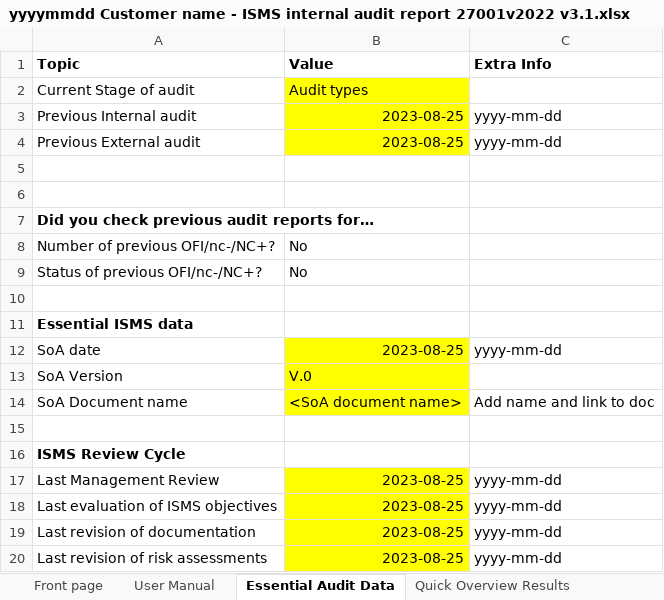
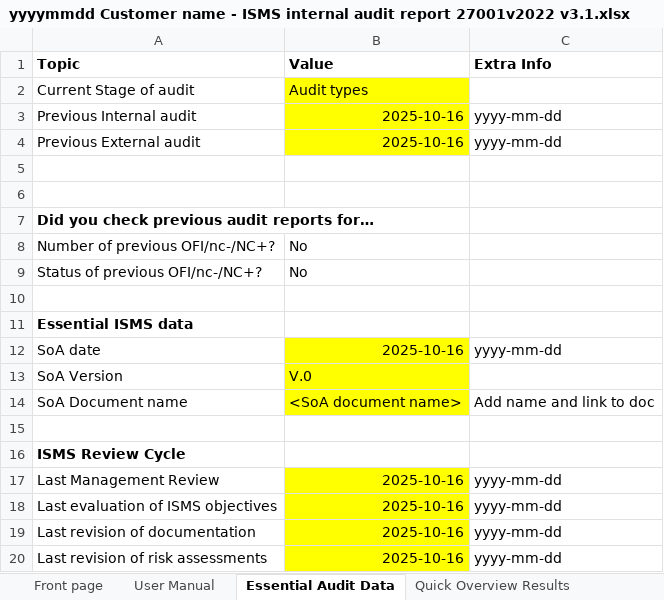
Before and after one commit to PeterGeelen/ISO27001, an Excel workbook: 9.2 Internal Audit/yyyymmdd Customer name - ISMS internal audit report 27001v2022 v3.1.xlsx, sheet Essential Audit Data, drawn as a sheet; values as stored, in another font and other column widths than the file's, no borders; conditional formats not drawn; the diff names each change by its address in the sheet, - before the commit and + after, or states it on an @@ line.

```diff
--- a/9.2 Internal Audit/yyyymmdd Customer name - ISMS internal audit report 27001v2022 v3.1.xlsx (sheet Essential Audit Data)
+++ b/9.2 Internal Audit/yyyymmdd Customer name - ISMS internal audit report 27001v2022 v3.1.xlsx (sheet Essential Audit Data)
-B3:B4 (Value): 2023-08-25
+B3:B4 (Value): 2025-10-16
-B12 (Value): 2023-08-25
+B12 (Value): 2025-10-16
-B17:B20 (Value): 2023-08-25
+B17:B20 (Value): 2025-10-16
```
Also changed, not shown: sheet Checklist Mgmt Clauses, sheet Quick Overview Results, sheet Checklist Annex Controls, formulas that keep their value, 5 other files.
